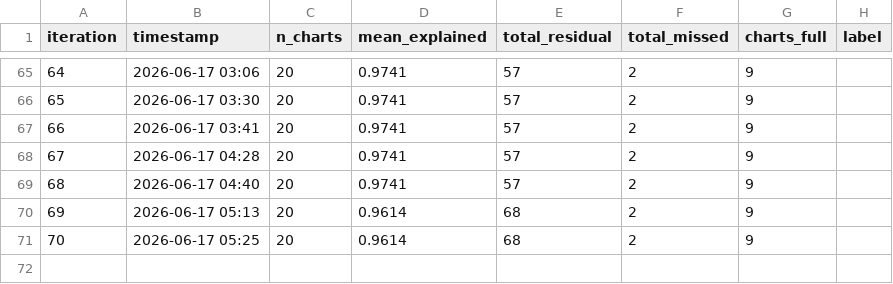
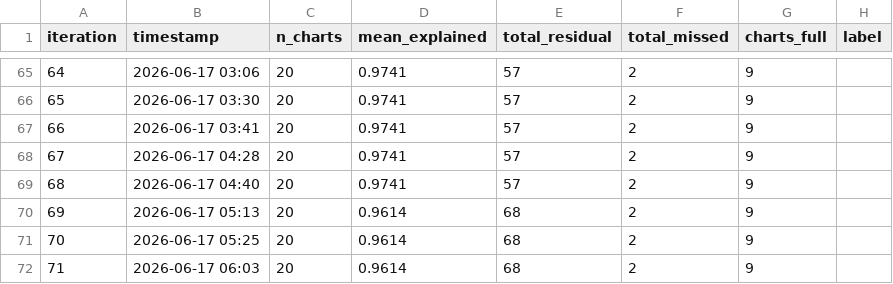
Before and after one commit to windows7lover/pdf_chart2table_parser, a CSV file: docs/loop_metrics.csv, drawn as a sheet; only a part is shown, gaps mark what is left out.

```diff
--- a/docs/loop_metrics.csv
+++ b/docs/loop_metrics.csv
@@ -71 +71,2 @@ iteration,timestamp,n_charts,mean_explained,total_residual,total_missed,charts_f
 70,2026-06-17 05:25,20,0.9614,68,2,9,
+71,2026-06-17 06:03,20,0.9614,68,2,9,
```
Also changed, not shown: 2 other files.
